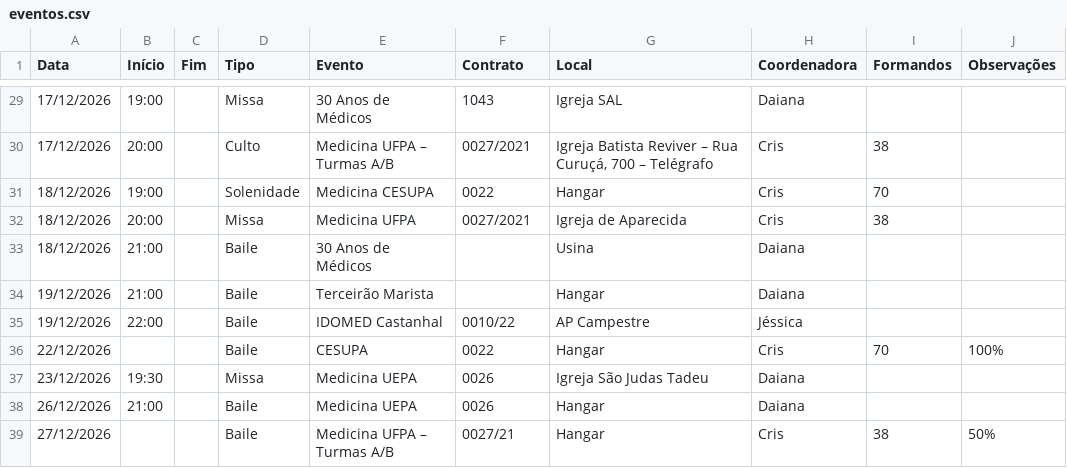
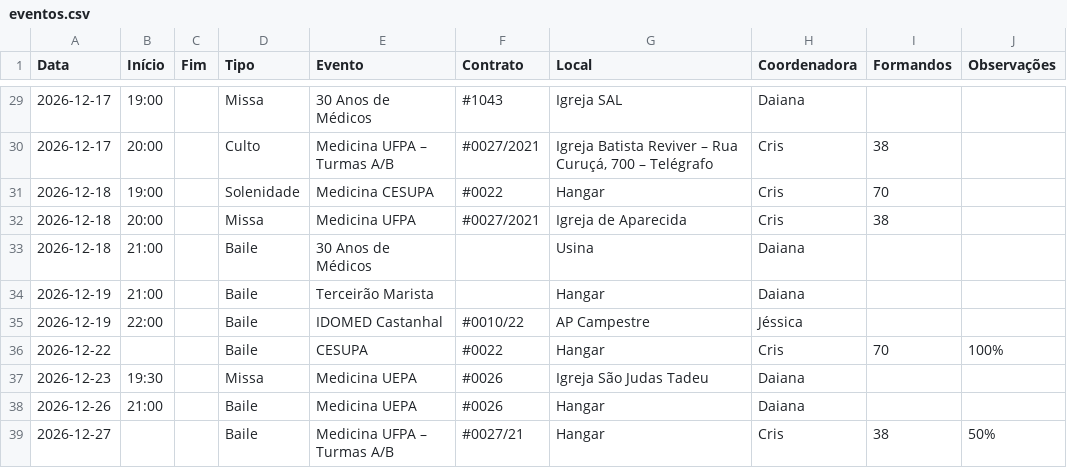
Before and after one commit to rasgraficarapida21/calendario-eventos, a CSV file: eventos.csv, drawn as a sheet; only a part is shown, gaps mark what is left out; the diff covers the shown part only.

```diff
--- a/eventos.csv
+++ b/eventos.csv
@@ -29,11 +29,11 @@ Data,Início,Fim,Tipo,Evento,Contrato,Local,Coordenadora,Formandos,Observações
-17/12/2026,19:00,,Missa,30 Anos de Médicos,1043,Igreja SAL,Daiana,,
-17/12/2026,20:00,,Culto,Medicina UFPA – Turmas A/B,0027/2021,"Igreja Batista Reviver – Rua Curuçá, 700 – Telégrafo",Cris,38,
-18/12/2026,19:00,,Solenidade,Medicina CESUPA,0022,Hangar,Cris,70,
-18/12/2026,20:00,,Missa,Medicina UFPA,0027/2021,Igreja de Aparecida,Cris,38,
-18/12/2026,21:00,,Baile,30 Anos de Médicos,,Usina,Daiana,,
-19/12/2026,21:00,,Baile,Terceirão Marista,,Hangar,Daiana,,
-19/12/2026,22:00,,Baile,IDOMED Castanhal,0010/22,AP Campestre,Jéssica,,
-22/12/2026,,,Baile,CESUPA,0022,Hangar,Cris,70,100%
-23/12/2026,19:30,,Missa,Medicina UEPA,0026,Igreja São Judas Tadeu,Daiana,,
-26/12/2026,21:00,,Baile,Medicina UEPA,0026,Hangar,Daiana,,
-27/12/2026,,,Baile,Medicina UFPA – Turmas A/B,0027/21,Hangar,Cris,38,50%
+"2026-12-17","19:00","","Missa","30 Anos de Médicos","#1043","Igreja SAL","Daiana","",""
+"2026-12-17","20:00","","Culto","Medicina UFPA – Turmas A/B","#0027/2021","Igreja Batista Reviver – Rua Curuçá, 700 – Telégrafo","Cris","38",""
+"2026-12-18","19:00","","Solenidade","Medicina CESUPA","#0022","Hangar","Cris","70",""
+"2026-12-18","20:00","","Missa","Medicina UFPA","#0027/2021","Igreja de Aparecida","Cris","38",""
+"2026-12-18","21:00","","Baile","30 Anos de Médicos","","Usina","Daiana","",""
+"2026-12-19","21:00","","Baile","Terceirão Marista","","Hangar","Daiana","",""
+"2026-12-19","22:00","","Baile","IDOMED Castanhal","#0010/22","AP Campestre","Jéssica","",""
+"2026-12-22","","","Baile","CESUPA","#0022","Hangar","Cris","70","100%"
+"2026-12-23","19:30","","Missa","Medicina UEPA","#0026","Igreja São Judas Tadeu","Daiana","",""
+"2026-12-26","21:00","","Baile","Medicina UEPA","#0026","Hangar","Daiana","",""
+"2026-12-27","","","Baile","Medicina UFPA – Turmas A/B","#0027/21","Hangar","Cris","38","50%"
```
Also changed, not shown: 44 edited cells elsewhere in this file, 1 other file.
